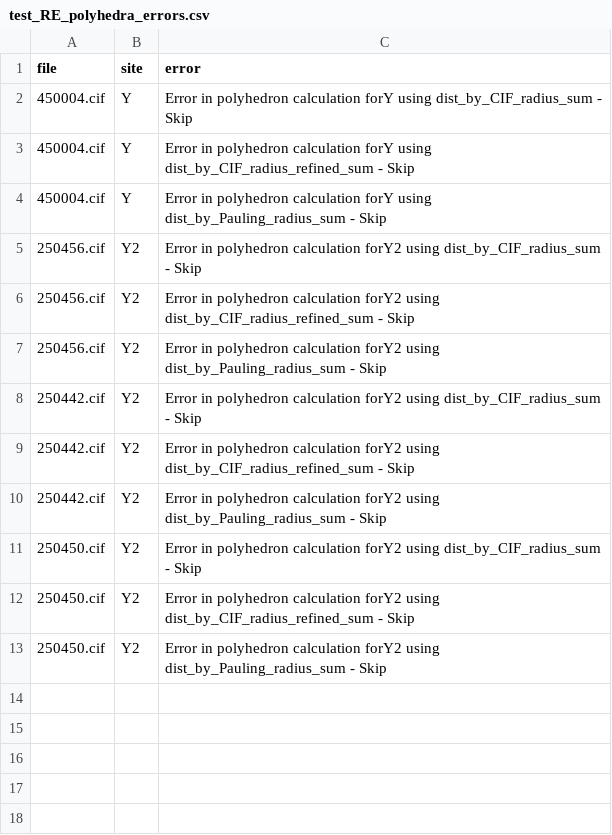
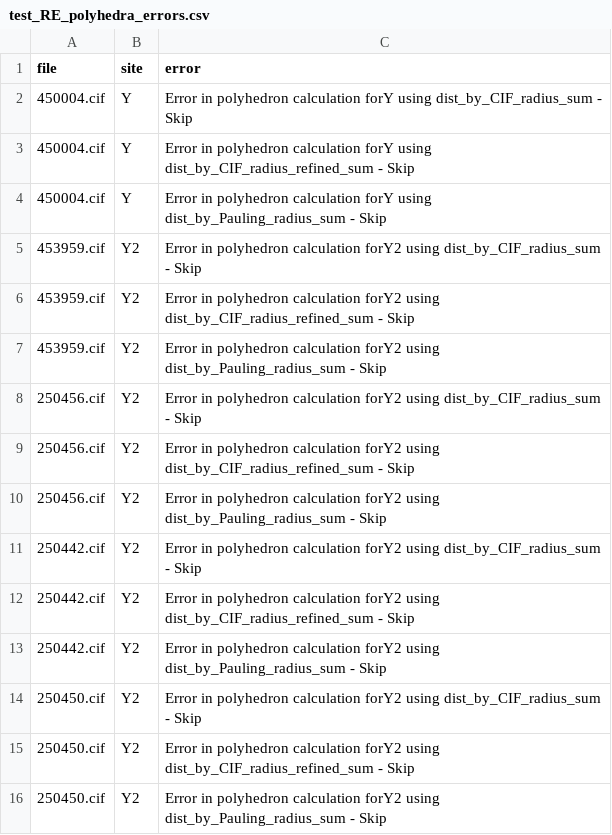
Before and after one commit to SviatoslavPisarev/RE_polyhedra_metrics, a CSV file: test_RE_polyhedra_errors.csv, drawn as a sheet.

```diff
--- a/test_RE_polyhedra_errors.csv
+++ b/test_RE_polyhedra_errors.csv
@@ -4,2 +4,5 @@ file,site,error
 450004.cif,Y,Error in polyhedron calculation forY using dist_by_Pauling_radius_sum - Skip
+453959.cif,Y2,Error in polyhedron calculation forY2 using dist_by_CIF_radius_sum - Skip
+453959.cif,Y2,Error in polyhedron calculation forY2 using dist_by_CIF_radius_refined_sum - Skip
+453959.cif,Y2,Error in polyhedron calculation forY2 using dist_by_Pauling_radius_sum - Skip
 250456.cif,Y2,Error in polyhedron calculation forY2 using dist_by_CIF_radius_sum - Skip
```
Also changed, not shown: test_RE_polyhedra_metrics.csv, test_RE_polyhedra_summary.csv, 3 other files.
